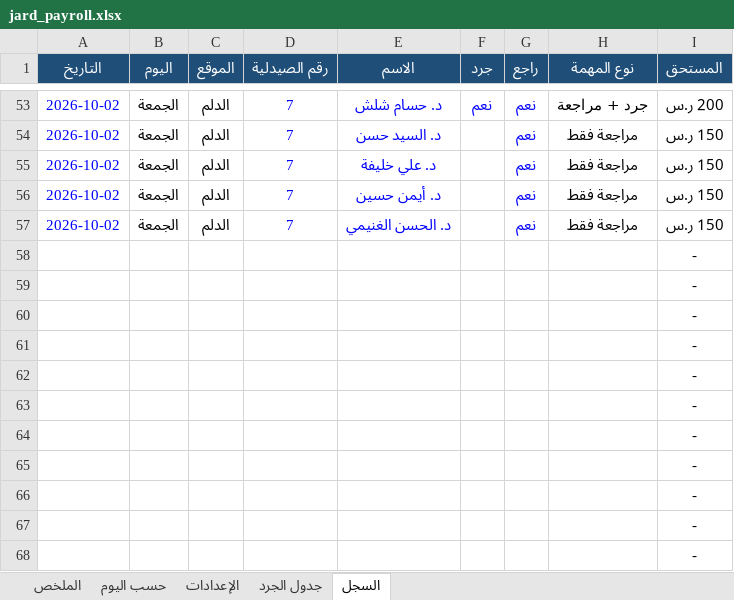
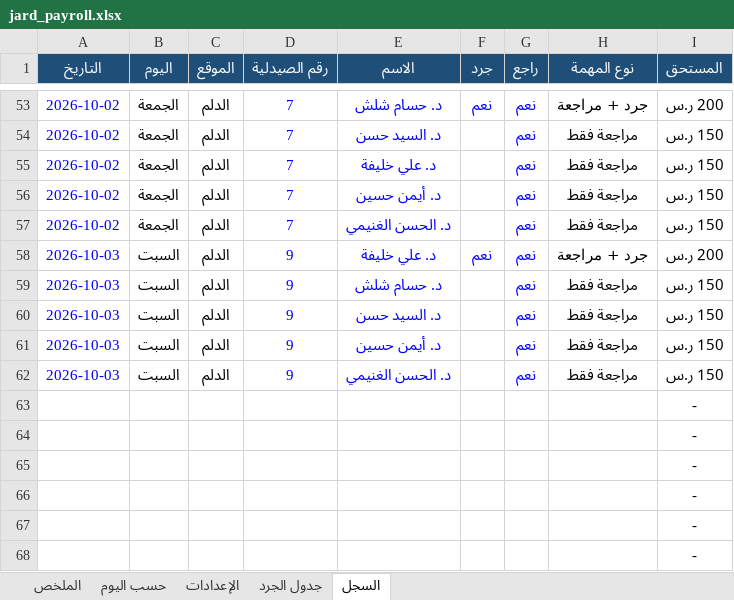
Before and after one commit to phsayed2014-oss/Dashboard-, an Excel workbook: inventory/jard_payroll.xlsx, sheet السجل, drawn as a sheet; only a part is shown, gaps mark what is left out; values as stored, in another font and other column widths than the file's, no borders; removed rows and columns are numbered as before the commit, all else as after; the diff names each change by its address in the sheet, - before the commit and + after, or states it on an @@ line.

```diff
--- a/inventory/jard_payroll.xlsx (sheet السجل)
+++ b/inventory/jard_payroll.xlsx (sheet السجل)
-row 58:  |  |  |  |  |  |  |  | -
-row 59:  |  |  |  |  |  |  |  | -
-row 60:  |  |  |  |  |  |  |  | -
-row 61:  |  |  |  |  |  |  |  | -
-row 62:  |  |  |  |  |  |  |  | -
+row 58: 2026-10-03 | السبت | الدلم | 9 | د. علي خليفة | نعم | نعم | جرد + مراجعة | 200 ر.س
+row 59: 2026-10-03 | السبت | الدلم | 9 | د. حسام شلش |  | نعم | مراجعة فقط | 150 ر.س
+row 60: 2026-10-03 | السبت | الدلم | 9 | د. السيد حسن |  | نعم | مراجعة فقط | 150 ر.س
+row 61: 2026-10-03 | السبت | الدلم | 9 | د. أيمن حسين |  | نعم | مراجعة فقط | 150 ر.س
+row 62: 2026-10-03 | السبت | الدلم | 9 | د. الحسن الغنيمي |  | نعم | مراجعة فقط | 150 ر.س
```
Also changed, not shown: sheet الملخص, sheet حسب اليوم, hidden cells, inventory/jard_log.xlsx, 1 other file.
